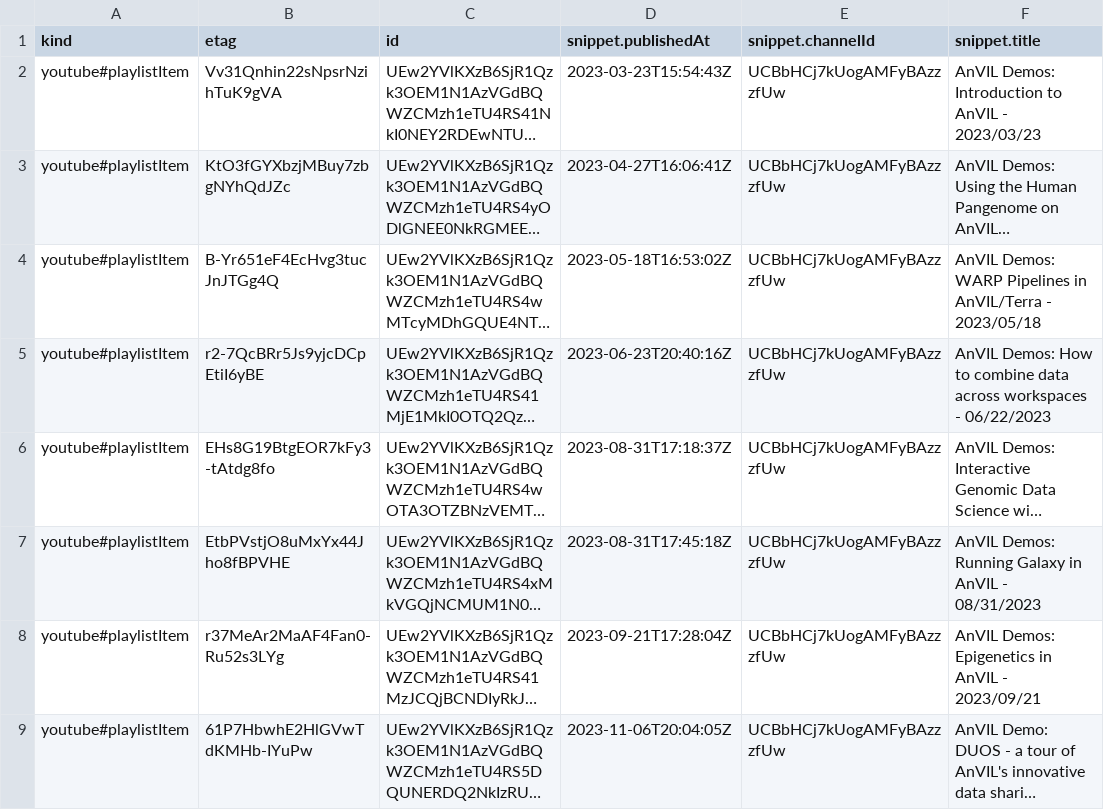
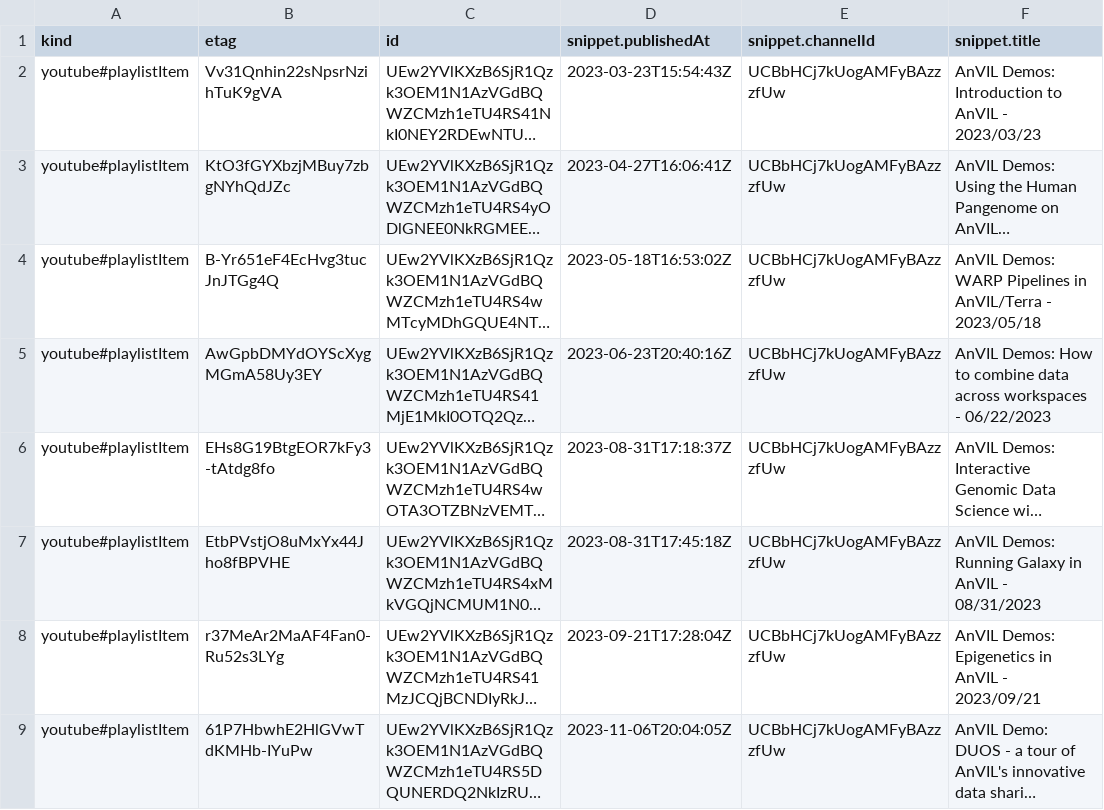
Before and after one commit to fhdsl/AnVIL_Collection, a CSV file: resources/youtube_demos_data.csv, drawn as a sheet; only a part is shown; long unchanged cells end in …; the diff names each change by its address in the sheet, - before the commit and + after, or states it on an @@ line.

```diff
--- a/resources/youtube_demos_data.csv
+++ b/resources/youtube_demos_data.csv
-B5 (etag): r2-7QcBRr5Js9yjcDCpEtiI6yBE
+B5 (etag): AwGpbDMYdOYScXygMGmA58Uy3EY
```
Also changed, not shown: resources/collection.tsv, resources/youtube_gdscn_sars_data.csv, 1 other file.
